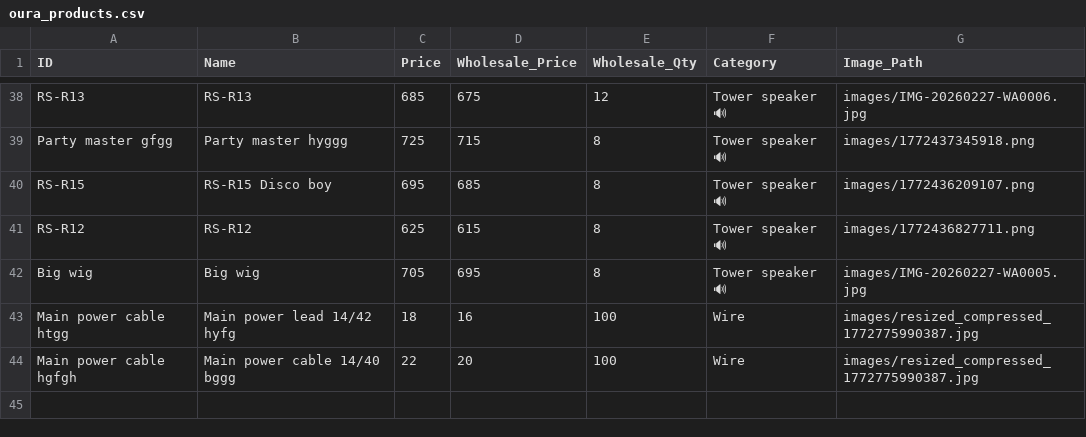
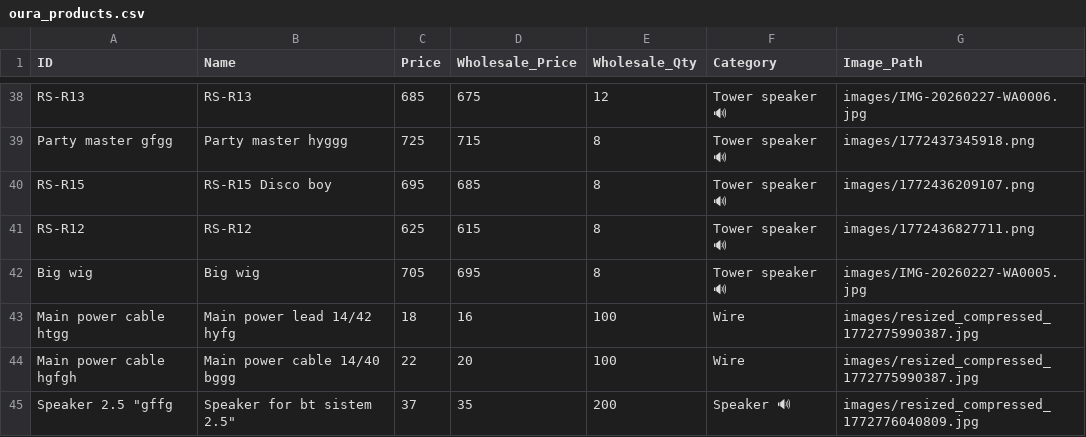
Before and after one commit to shalabhjainsj-glitch/Oura, a CSV file: oura_products.csv, drawn as a sheet; only a part is shown, gaps mark what is left out; the diff names each change by its address in the sheet, - before the commit and + after, or states it on an @@ line.

Commit message:
Add product Speaker for bt sistem 2.5"

```diff
--- a/oura_products.csv
+++ b/oura_products.csv
+row 45: Speaker 2.5 "gffg | Speaker for bt sistem 2.5" | 37 | 35 | 200 | Speaker 🔊 | images/resized_compressed_1772776040809.jpg
```
